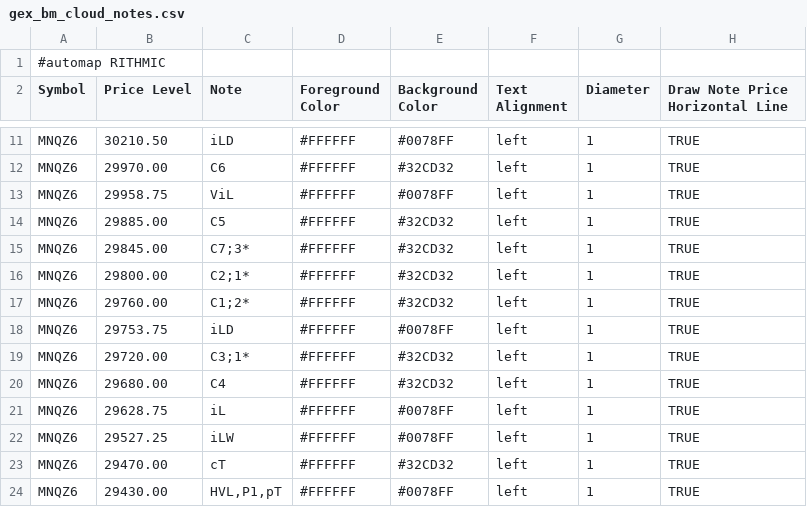
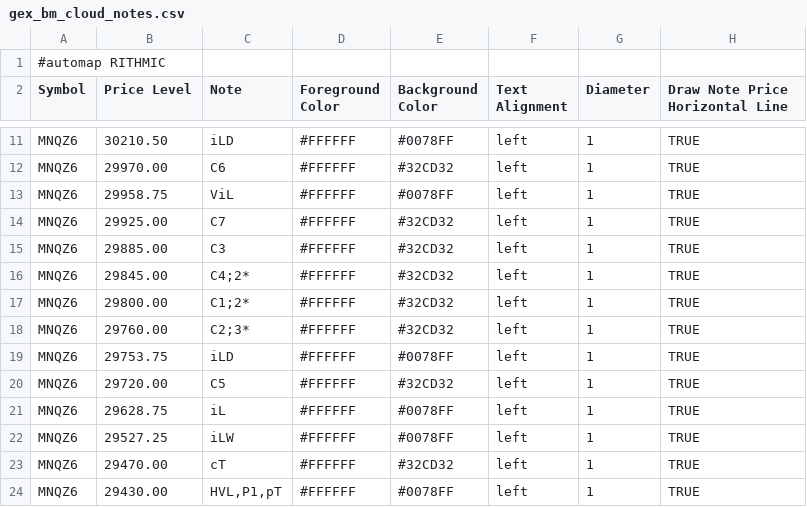
Before and after one commit to bookmapindicators/GEX-Level, a CSV file: gex_bm_cloud_notes.csv, drawn as a sheet; only a part is shown, gaps mark what is left out.

Commit message:
v57 Auto-Pipeline 1515ET 15:15 ET (20:16 Berlin) 2026-10-27: API-Levels + Manual-Levels (28 Level, MNQZ6)

```diff
--- a/gex_bm_cloud_notes.csv
+++ b/gex_bm_cloud_notes.csv
@@ -13,9 +13,9 @@ MNQZ6,29970.00,C6,#FFFFFF,#32CD32,left,1,TRUE
 MNQZ6,29958.75,ViL,#FFFFFF,#0078FF,left,1,TRUE
-MNQZ6,29885.00,C5,#FFFFFF,#32CD32,left,1,TRUE
-MNQZ6,29845.00,C7;3*,#FFFFFF,#32CD32,left,1,TRUE
-MNQZ6,29800.00,C2;1*,#FFFFFF,#32CD32,left,1,TRUE
-MNQZ6,29760.00,C1;2*,#FFFFFF,#32CD32,left,1,TRUE
+MNQZ6,29925.00,C7,#FFFFFF,#32CD32,left,1,TRUE
+MNQZ6,29885.00,C3,#FFFFFF,#32CD32,left,1,TRUE
+MNQZ6,29845.00,C4;2*,#FFFFFF,#32CD32,left,1,TRUE
+MNQZ6,29800.00,C1;2*,#FFFFFF,#32CD32,left,1,TRUE
+MNQZ6,29760.00,C2;3*,#FFFFFF,#32CD32,left,1,TRUE
 MNQZ6,29753.75,iLD,#FFFFFF,#0078FF,left,1,TRUE
-MNQZ6,29720.00,C3;1*,#FFFFFF,#32CD32,left,1,TRUE
-MNQZ6,29680.00,C4,#FFFFFF,#32CD32,left,1,TRUE
+MNQZ6,29720.00,C5,#FFFFFF,#32CD32,left,1,TRUE
 MNQZ6,29628.75,iL,#FFFFFF,#0078FF,left,1,TRUE
```
